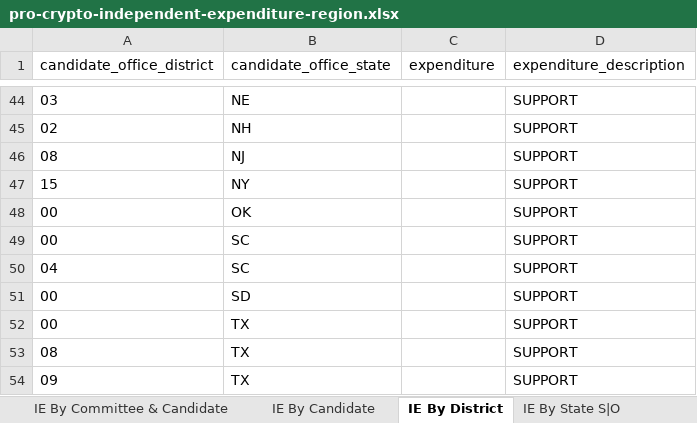
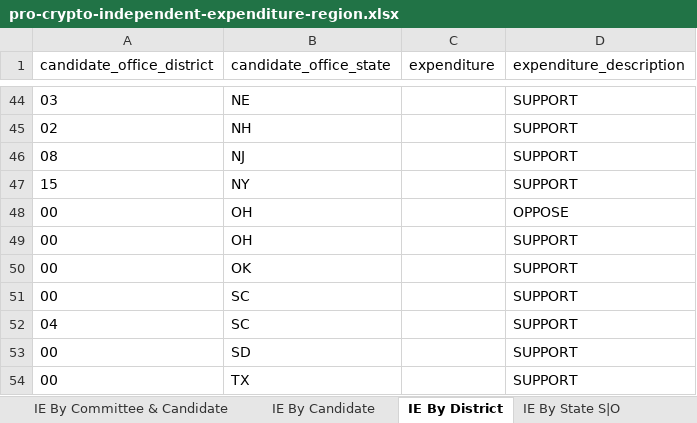
Before and after one commit to JJ-TrackAIPAC/TrackAIPAC, an Excel workbook: reports/pro-crypto/pro-crypto-independent-expenditure-region.xlsx, sheet IE By District, drawn as a sheet; only a part is shown, gaps mark what is left out; the shorter side is filled out with more unchanged rows; values as stored, in another font and other column widths than the file's, no borders; table styles not drawn; the diff names each change by its address in the sheet, - before the commit and + after, or states it on an @@ line.

```diff
--- a/reports/pro-crypto/pro-crypto-independent-expenditure-region.xlsx (sheet IE By District)
+++ b/reports/pro-crypto/pro-crypto-independent-expenditure-region.xlsx (sheet IE By District)
+row 48: 00 | OH |  | OPPOSE
+row 49: 00 | OH |  | SUPPORT
```
Also changed, not shown: sheet IE By Committee & Candidate, sheet IE By Candidate, sheet IE By State S|O, sheet Committee IE By State, sheet IE By State, reports/pro-big-tech/pro-big-tech-disbursement-report.xlsx, reports/pro-crypto/pro-crypto-F24-ie-report.xlsx, 14 other files.
